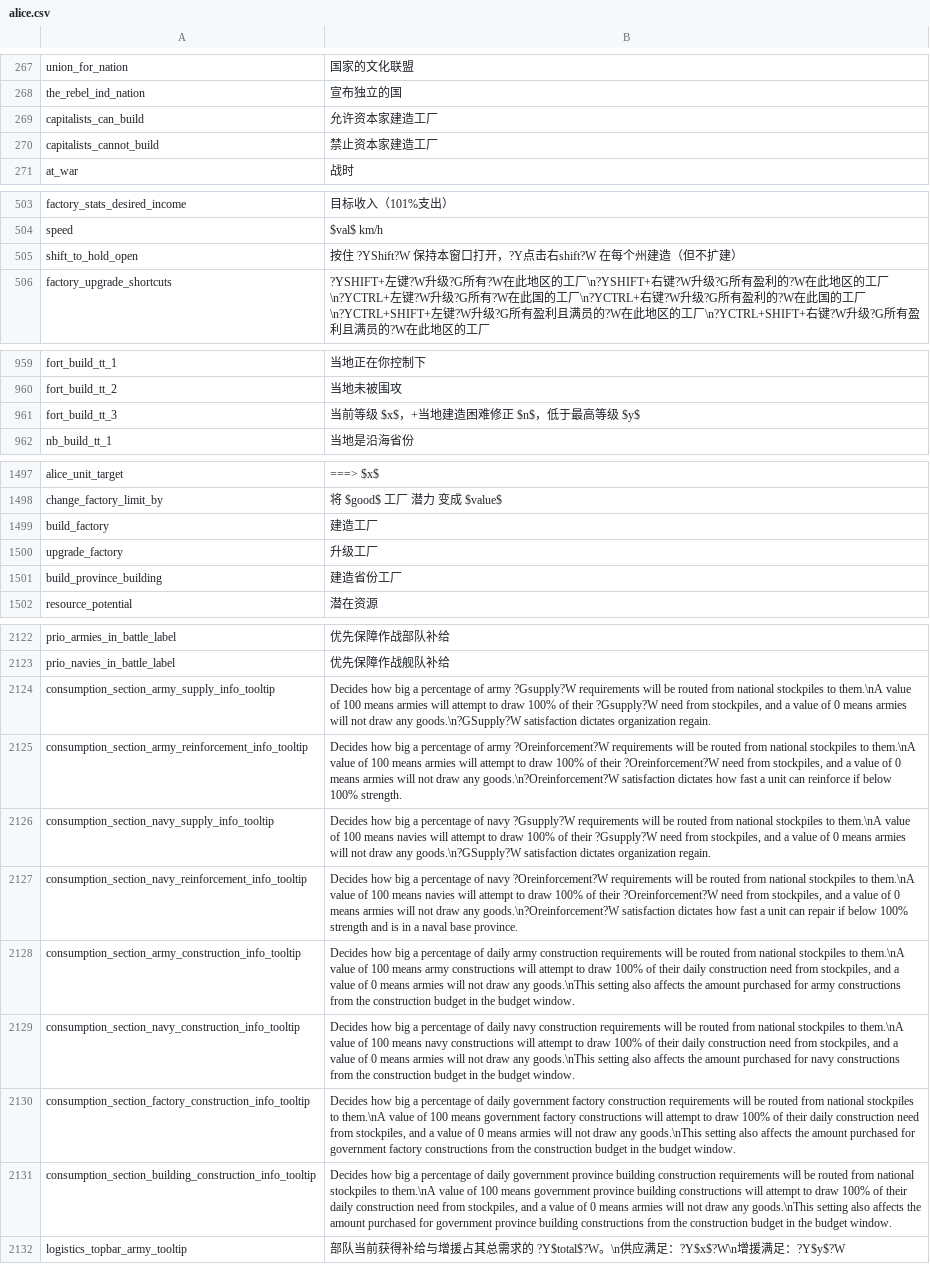
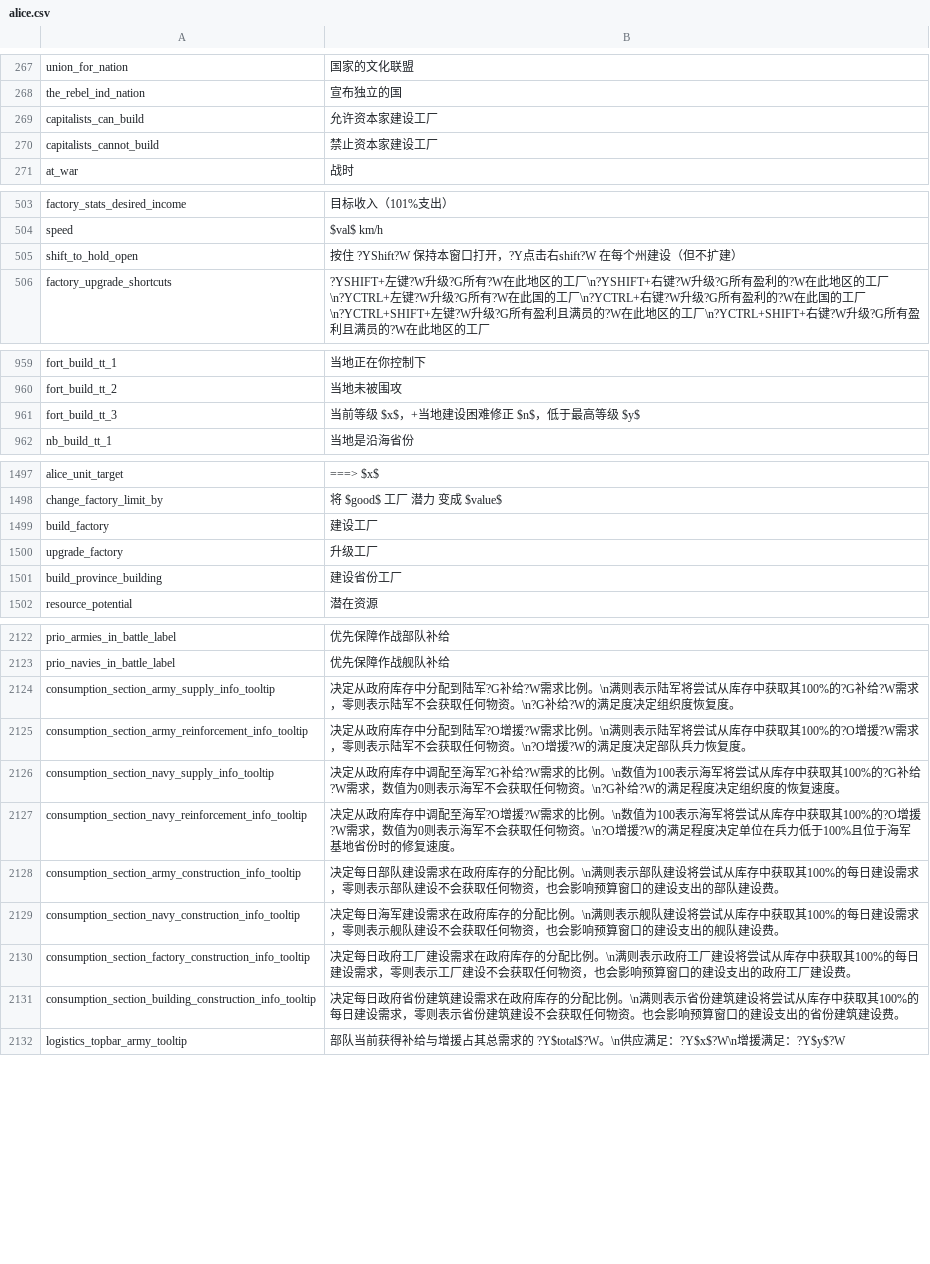
Before and after one commit to schombert/Project-Alice, a CSV file: assets/localisation/zh-CN/alice.csv, drawn as a sheet; only a part is shown, gaps mark what is left out; the diff covers the shown part only; the diff names each change by its address in the sheet, - before the commit and + after, or states it on an @@ line.

Commit message:
Improve Simplified Chinese translations
Standardize construction terminology and translate government stockpile and port access tooltips.

```diff
--- a/assets/localisation/zh-CN/alice.csv
+++ b/assets/localisation/zh-CN/alice.csv
-B269: 允许资本家建造工厂
+B269: 允许资本家建设工厂
-B270: 禁止资本家建造工厂
+B270: 禁止资本家建设工厂
-B505: …每个州建造（但不扩…
+B505: …每个州建设（但不扩…
-B961: 当前等级 $x$，+当地建造困难修正 $n$，低于最高等级 $y$
+B961: 当前等级 $x$，+当地建设困难修正 $n$，低于最高等级 $y$
-B1499: 建造工厂
+B1499: 建设工厂
-B1501: 建造省份工厂
+B1501: 建设省份工厂
-B2124: Decides how big a percentage of army ?Gsupply?W requirements will be routed from national stockpiles to them.\nA value of 100 means armies will attempt to draw 100% of their ?Gsupply?W need from stockpiles, and a value of 0 means armies will not draw any goods.\n?GSupply?W satisfaction dictates organization regain.
+B2124: 决定从政府库存中分配到陆军?G补给?W需求比例。\n满则表示陆军将尝试从库存中获取其100%的?G补给?W需求，零则表示陆军不会获取任何物资。\n?G补给?W的满足度决定组织度恢复度。
-B2125: Decides how big a percentage of army ?Oreinforcement?W requirements will be routed from national stockpiles to them.\nA value of 100 means armies will attempt to draw 100% of their ?Oreinforcement?W need from stockpiles, and a value of 0 means armies will not draw any goods.\n?Oreinforcement?W satisfaction dictates how fast a unit can reinforce if below 100% strength.
+B2125: 决定从政府库存中分配到陆军?O增援?W需求比例。\n满则表示陆军将尝试从库存中获取其100%的?O增援?W需求，零则表示陆军不会获取任何物资。\n?O增援?W的满足度决定部队兵力恢复度。
-B2126: Decides how big a percentage of navy ?Gsupply?W requirements will be routed from national stockpiles to them.\nA value of 100 means navies will attempt to draw 100% of their ?Gsupply?W need from stockpiles, and a value of 0 means armies will not draw any goods.\n?GSupply?W satisfaction dictates organization regain.
+B2126: 决定从政府库存中调配至海军?G补给?W需求的比例。\n数值为100表示海军将尝试从库存中获取其100%的?G补给?W需求，数值为0则表示海军不会获取任何物资。\n?G补给?W的满足程度决定组织度的恢复速度。
-B2127: Decides how big a percentage of navy ?Oreinforcement?W requirements will be routed from national stockpiles to them.\nA value of 100 means navies will attempt to draw 100% of their ?Oreinforcement?W need from stockpiles, and a value of 0 means armies will not draw any goods.\n?Oreinforcement?W satisfaction dictates how fast a unit can repair if below 100% strength and is in a naval base province.
+B2127: 决定从政府库存中调配至海军?O增援?W需求的比例。\n数值为100表示海军将尝试从库存中获取其100%的?O增援?W需求，数值为0则表示海军不会获取任何物资。\n?O增援?W的满足程度决定单位在兵力低于100%且位于海军基地省份时的修复速度。
-B2128: Decides how big a percentage of daily army construction requirements will be routed from national stockpiles to them.\nA value of 100 means army constructions will attempt to draw 100% of their daily construction need from stockpiles, and a value of 0 means armies will not draw any goods.\nThis setting also affects the amount purchased for army constructions from the construction budget in the budget window.
+B2128: 决定每日部队建设需求在政府库存的分配比例。\n满则表示部队建设将尝试从库存中获取其100%的每日建设需求，零则表示部队建设不会获取任何物资，也会影响预算窗口的建设支出的部队建设费。
-B2129: Decides how big a percentage of daily navy construction requirements will be routed from national stockpiles to them.\nA value of 100 means navy constructions will attempt to draw 100% of their daily construction need from stockpiles, and a value of 0 means armies will not draw any goods.\nThis setting also affects the amount purchased for navy constructions from the construction budget in the budget window.
+B2129: 决定每日海军建设需求在政府库存的分配比例。\n满则表示舰队建设将尝试从库存中获取其100%的每日建设需求，零则表示舰队建设不会获取任何物资，也会影响预算窗口的建设支出的舰队建设费。
-B2130: Decides how big a percentage of daily government factory construction requirements will be routed from national stockpiles to them.\nA value of 100 means government factory constructions will attempt to draw 100% of their daily construction need from stockpiles, and a value of 0 means armies will not draw any goods.\nThis setting also affects the amount purchased for government factory constructions from the construction budget in the budget window.
+B2130: 决定每日政府工厂建设需求在政府库存的分配比例。\n满则表示政府工厂建设将尝试从库存中获取其100%的每日建设需求，零则表示工厂建设不会获取任何物资，也会影响预算窗口的建设支出的政府工厂建设费。
-B2131: Decides how big a percentage of daily government province building construction requirements will be routed from national stockpiles to them.\nA value of 100 means government province building constructions will attempt to draw 100% of their daily construction need from stockpiles, and a value of 0 means armies will not draw any goods.\nThis setting also affects the amount purchased for government province building constructions from the construction budget in the budget window.
+B2131: 决定每日政府省份建筑建设需求在政府库存的分配比例。\n满则表示省份建筑建设将尝试从库存中获取其100%的每日建设需求，零则表示省份建筑建设不会获取任何物资。也会影响预算窗口的建设支出的省份建筑建设费。
```
Also changed, not shown: 12 edited cells elsewhere in this file.
